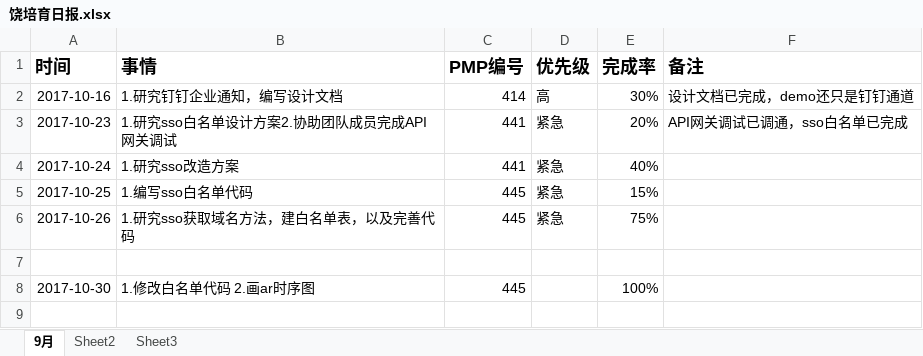
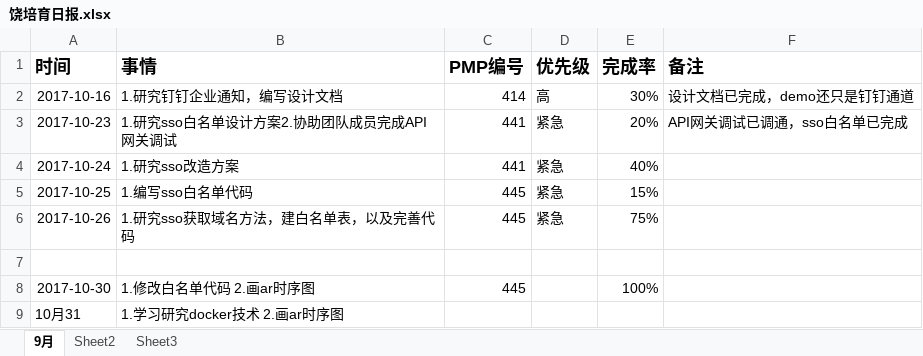
Before and after one commit to bird-Valley/document, an Excel workbook: 交流管理/项目日报/饶培育日报.xlsx, sheet 9月, drawn as a sheet; values as stored, in another font and other column widths than the file's, no borders; the diff names each change by its address in the sheet, - before the commit and + after, or states it on an @@ line.

Commit message:
日报

```diff
--- a/交流管理/项目日报/饶培育日报.xlsx (sheet 9月)
+++ b/交流管理/项目日报/饶培育日报.xlsx (sheet 9月)
+row 9: 10月31 | 1.学习研究docker技术 2.画ar时序图
```
